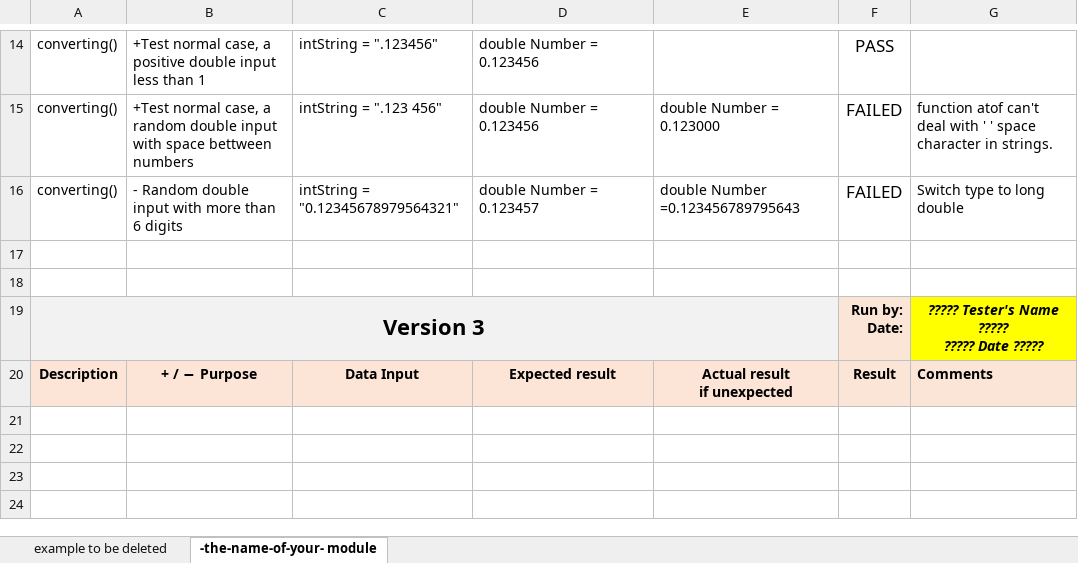
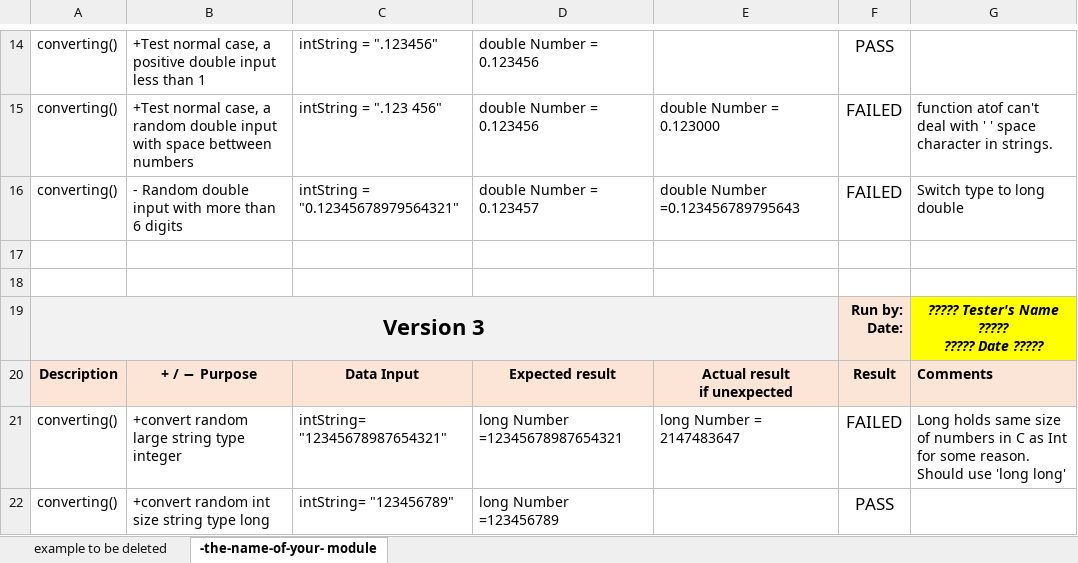
Before and after one commit to xiaohanfu123/CPR101-Final-Project, an Excel workbook: converting-test-cases.xlsx, sheet -the-name-of-your- module, drawn as a sheet; only a part is shown, gaps mark what is left out; values as stored, in another font and other column widths than the file's, no borders; conditional formats not drawn; the diff names each change by its address in the sheet, - before the commit and + after, or states it on an @@ line.

```diff
--- a/converting-test-cases.xlsx (sheet -the-name-of-your- module)
+++ b/converting-test-cases.xlsx (sheet -the-name-of-your- module)
+row 21: converting() | +convert random large string type integer | intString= "12345678987654321" | long Number =12345678987654321 | long Number = 2147483647 | FAILED | Long holds same size of numbers in C as Int for some reason. Should use 'long long'
+row 22: converting() | +convert random int size string type long | intString= "123456789" | long Number =123456789 |  | PASS
```
Also changed, not shown: 2 other files.
